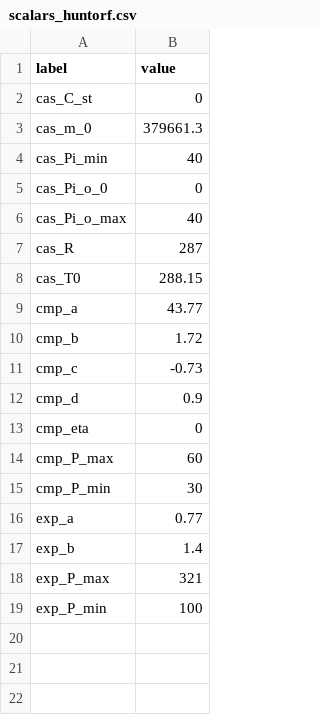
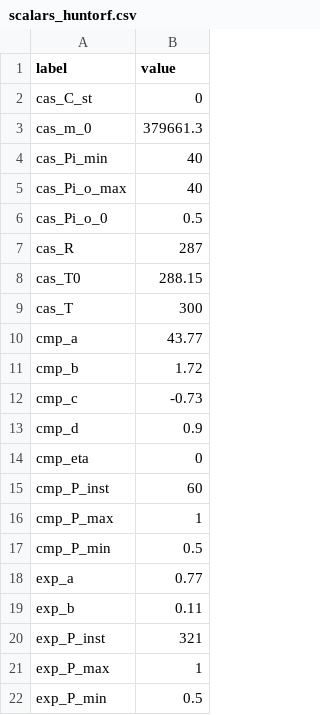
Before and after one commit to ckaldemeyer/caes_model_angus, a CSV file: scalars_huntorf.csv, drawn as a sheet.

Commit message:
Set load ranges relatively

```diff
--- a/scalars_huntorf.csv
+++ b/scalars_huntorf.csv
@@ -4,6 +4,7 @@ cas_m_0,379661.3
 cas_Pi_min,40
-cas_Pi_o_0,0
 cas_Pi_o_max,40
+cas_Pi_o_0,0.5
 cas_R,287
 cas_T0,288.15
+cas_T,300
 cmp_a,43.77
@@ -13,7 +14,9 @@ cmp_d,0.9
 cmp_eta,0
-cmp_P_max,60
-cmp_P_min,30
+cmp_P_inst,60
+cmp_P_max,1
+cmp_P_min,0.5
 exp_a,0.77
-exp_b,1.4
-exp_P_max,321
-exp_P_min,100
+exp_b,0.11
+exp_P_inst,321
+exp_P_max,1
+exp_P_min,0.5
```
